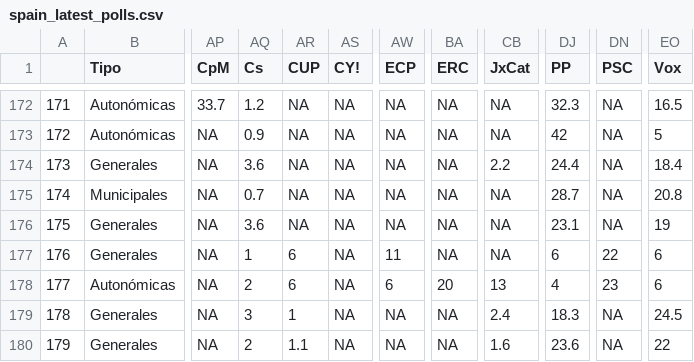
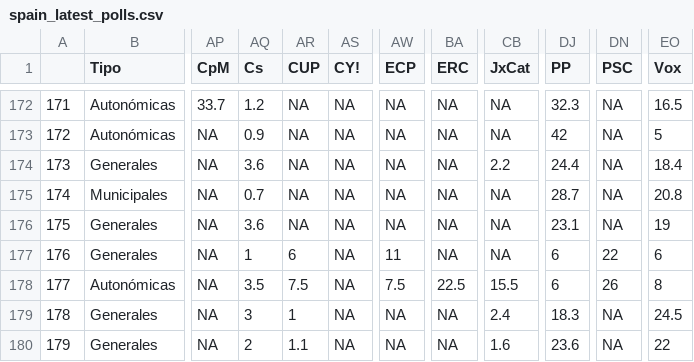
Before and after one commit to endikasatu/encuestas_esp, a CSV file: data/spain_latest_polls.csv, drawn as a sheet; only a part is shown, gaps mark what is left out; the diff names each change by its address in the sheet, - before the commit and + after, or states it on an @@ line.

```diff
--- a/data/spain_latest_polls.csv
+++ b/data/spain_latest_polls.csv
-AQ178 (Cs): 2
+AQ178 (Cs): 3.5
-AR178 (CUP): 6
+AR178 (CUP): 7.5
-AW178 (ECP): 6
+AW178 (ECP): 7.5
-BA178 (ERC): 20
+BA178 (ERC): 22.5
-CB178 (JxCat): 13
+CB178 (JxCat): 15.5
-DJ178 (PP): 4
+DJ178 (PP): 6
-DN178 (PSC): 23
+DN178 (PSC): 26
-EO178 (Vox): 6
+EO178 (Vox): 8
```
Also changed, not shown: 3 other files.
